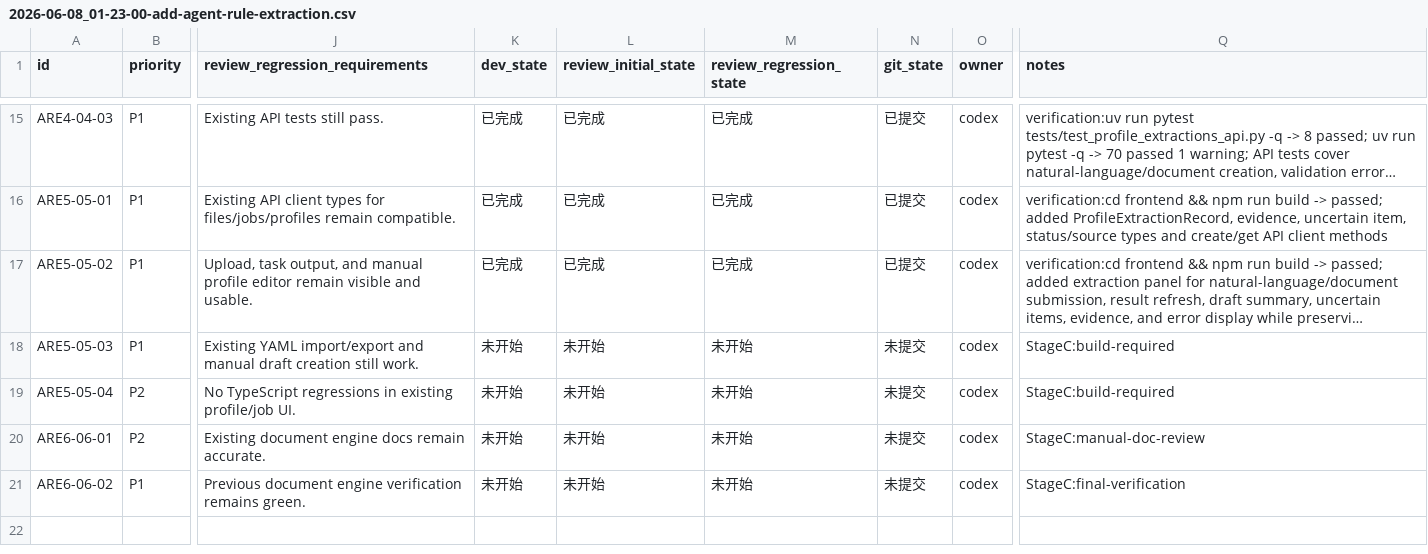
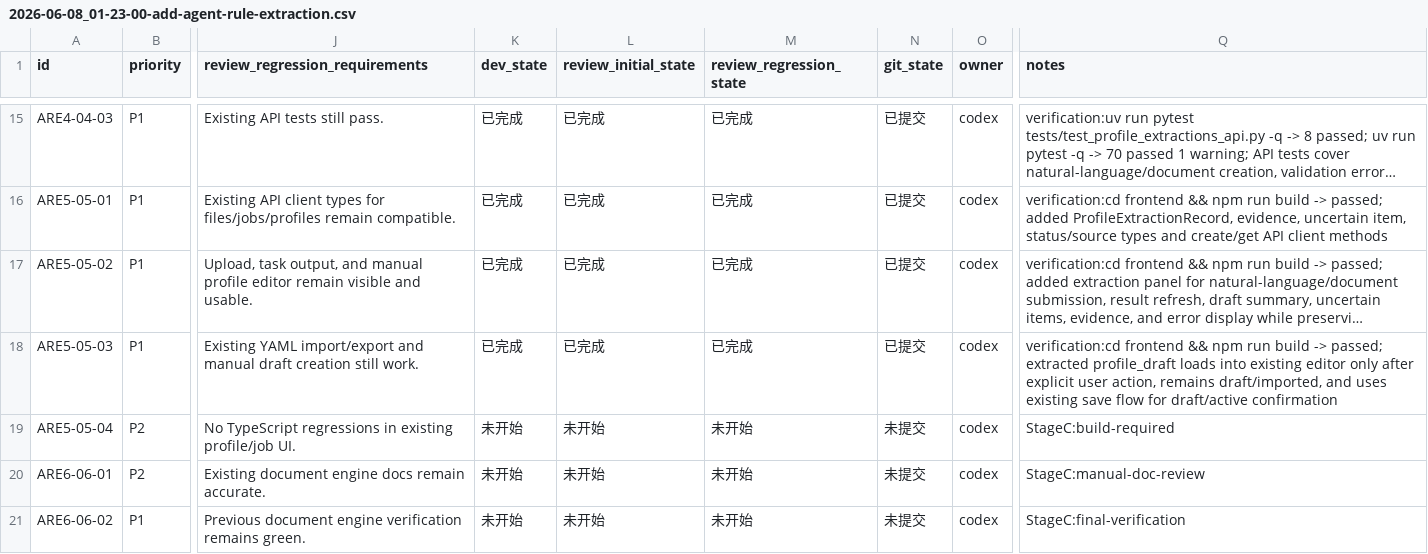
Before and after one commit to hhhx-lab/perfect-dcox, a CSV file: issues/2026-06-08_01-23-00-add-agent-rule-extraction.csv, drawn as a sheet; only a part is shown, gaps mark what is left out; long unchanged cells end in …; the diff names each change by its address in the sheet, - before the commit and + after, or states it on an @@ line.

Commit message:
[ARE5-05-03] Connect extracted drafts to profile save flow

```diff
--- a/issues/2026-06-08_01-23-00-add-agent-rule-extraction.csv
+++ b/issues/2026-06-08_01-23-00-add-agent-rule-extraction.csv
-K18 (dev_state): 未开始
+K18 (dev_state): 已完成
-L18 (review_initial_state): 未开始
+L18 (review_initial_state): 已完成
-M18 (review_regression_state): 未开始
+M18 (review_regression_state): 已完成
-N18 (git_state): 未提交
+N18 (git_state): 已提交
-Q18 (notes): StageC:build-required
+Q18 (notes): verification:cd frontend && npm run build -> passed; extracted profile_draft loads into existing editor only after explicit user action, remains draft/imported, and uses existing save flow for draft/active confirmation
```
Also changed, not shown: 1 other file.
